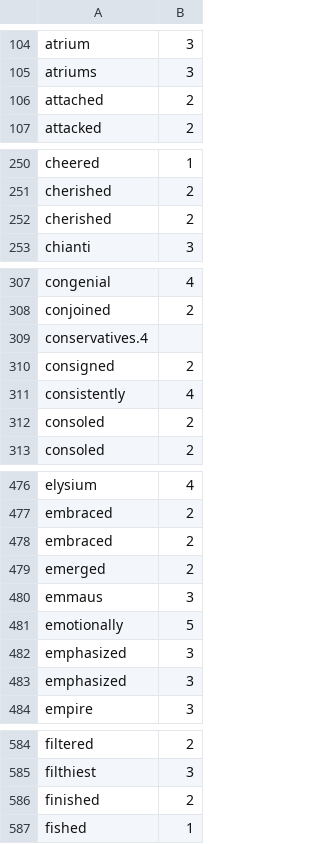
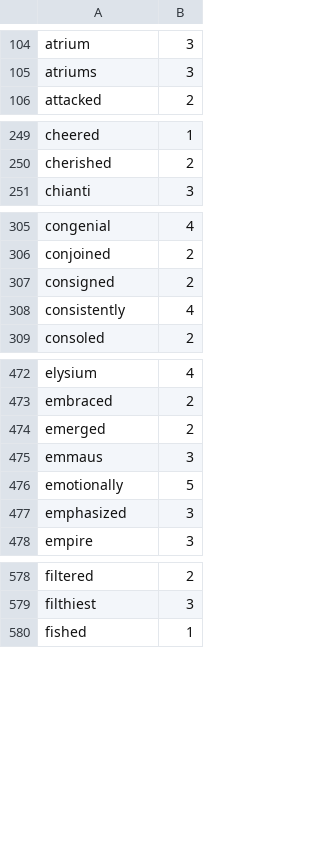
Before and after one commit to harrisj/nyt-haiku-python, a CSV file: nyt_haiku/data/syllable_counts.csv, drawn as a sheet; only a part is shown, gaps mark what is left out; removed rows and columns are numbered as before the commit, all else as after; the diff covers the shown part only; the diff names each change by its address in the sheet, - before the commit and + after, or states it on an @@ line.

```diff
--- a/nyt_haiku/data/syllable_counts.csv
+++ b/nyt_haiku/data/syllable_counts.csv
-row 106: attached | 2
-row 252: cherished | 2
-row 309: conservatives.4
-row 312: consoled | 2
-row 478: embraced | 2
-row 482: emphasized | 3
-row 586: finished | 2
```
Also changed, not shown: 28 added rows and 9 removed rows elsewhere in this file.
